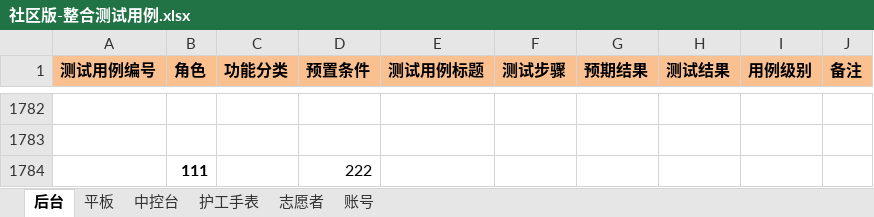
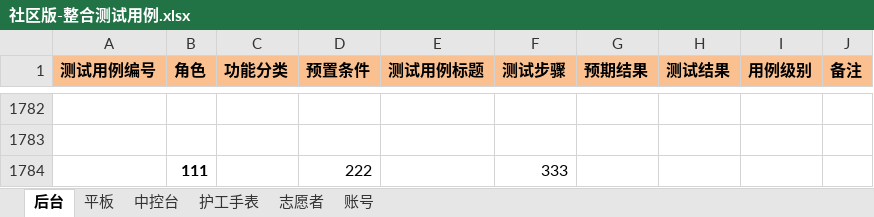
Before and after one commit to lzhlizihui/lzhgit, an Excel workbook: 社区版-整合测试用例.xlsx, sheet 后台, drawn as a sheet; only a part is shown, gaps mark what is left out; values as stored, in another font and other column widths than the file's, no borders; conditional formats not drawn; the diff names each change by its address in the sheet, - before the commit and + after, or states it on an @@ line.

Commit message:
修改社区版的用例

```diff
--- a/社区版-整合测试用例.xlsx (sheet 后台)
+++ b/社区版-整合测试用例.xlsx (sheet 后台)
-F1784 (测试步骤): (empty)
+F1784 (测试步骤): 333
```
